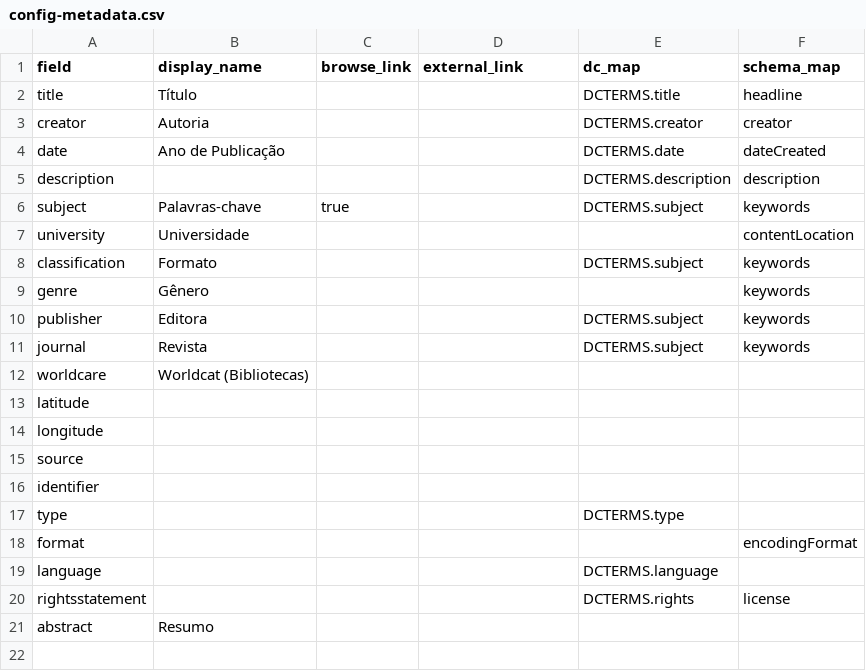
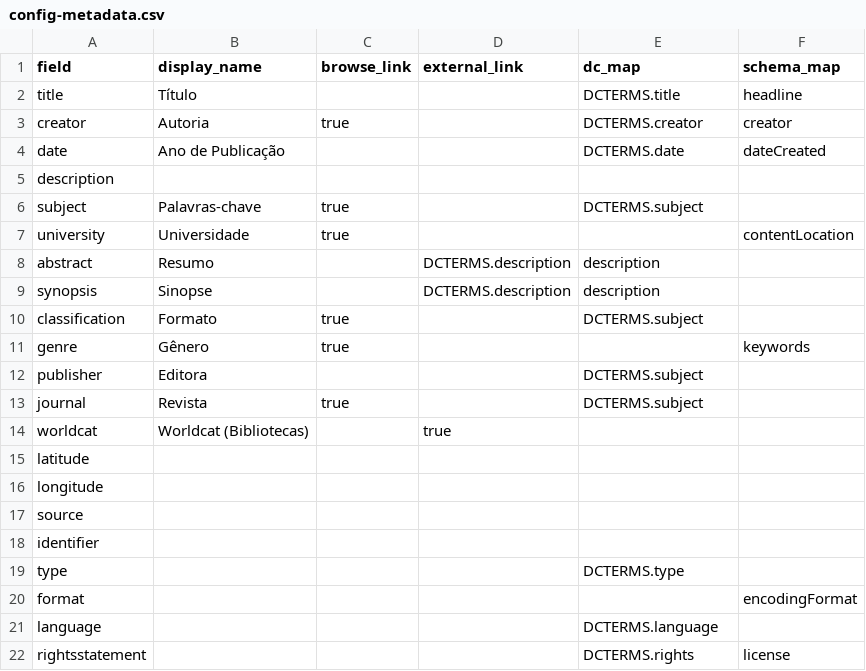
Before and after one commit to kam535/biblitrans, a CSV file: _data/config-metadata.csv, drawn as a sheet.

```diff
--- a/_data/config-metadata.csv
+++ b/_data/config-metadata.csv
@@ -2,12 +2,14 @@ field,display_name,browse_link,external_link,dc_map,schema_map
 title,Título,,,DCTERMS.title,headline
-creator,Autoria,,,DCTERMS.creator,creator
+creator,Autoria,true,,DCTERMS.creator,creator
 date,Ano de Publicação,,,DCTERMS.date,dateCreated
-description,,,,DCTERMS.description,description
-subject,Palavras-chave,true,,DCTERMS.subject,keywords
-university,Universidade,,,,contentLocation
-classification,Formato,,,DCTERMS.subject,keywords
-genre,Gênero,,,,keywords
-publisher,Editora,,,DCTERMS.subject,keywords
-journal,Revista,,,DCTERMS.subject,keywords
-worldcare,Worldcat (Bibliotecas),,,,
+description,,,,,
+subject,Palavras-chave,true,,DCTERMS.subject,,
+university,Universidade,true,,,contentLocation
+abstract,Resumo,,DCTERMS.description,description
+synopsis,Sinopse,,DCTERMS.description,description
+classification,Formato,true,,DCTERMS.subject,,
+genre,Gênero,true,,,keywords
+publisher,Editora,,,DCTERMS.subject,,
+journal,Revista,true,,DCTERMS.subject,,
+worldcat,Worldcat (Bibliotecas),,true,,
 latitude,,,,,
@@ -20,2 +22 @@ language,,,,DCTERMS.language,
 rightsstatement,,,,DCTERMS.rights,license
-abstract,Resumo,,,,
```
Also changed, not shown: objects/object_list.csv, 10 other files.
